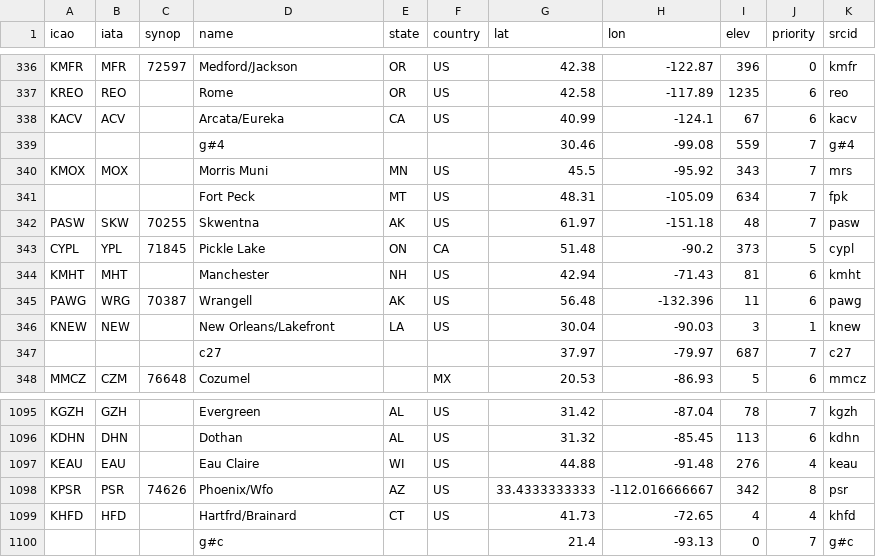
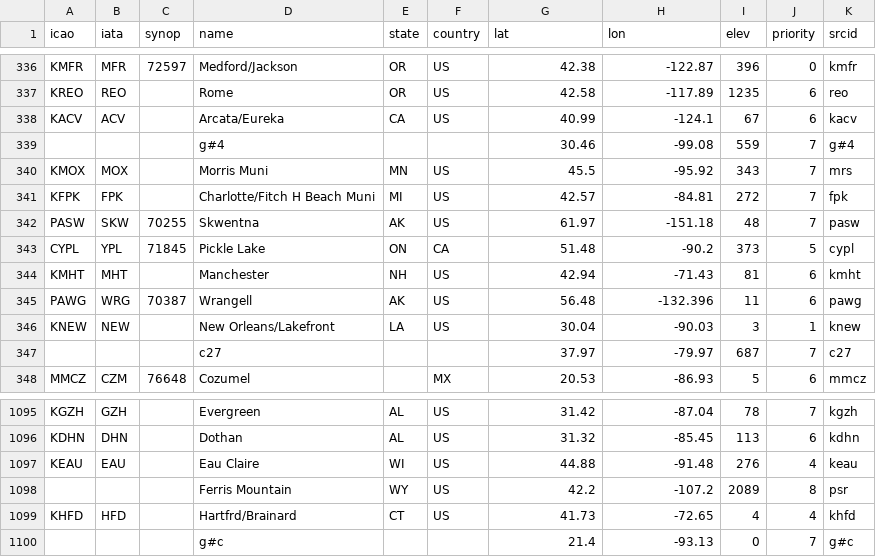
Before and after one commit to sharppy/SHARPpy, a CSV file: datasources/rap.csv, drawn as a sheet; only a part is shown, gaps mark what is left out.

```diff
--- a/datasources/rap.csv
+++ b/datasources/rap.csv
@@ -340,3 +340,3 @@ KACV,ACV,,Arcata/Eureka,CA,US,40.99,-124.1,67,6,kacv
 KMOX,MOX,,Morris Muni,MN,US,45.5,-95.92,343,7,mrs
-,,,Fort Peck,MT,US,48.31,-105.09,634,7,fpk
+KFPK,FPK,,Charlotte/Fitch H Beach Muni,MI,US,42.57,-84.81,272,7,fpk
 PASW,SKW,70255,Skwentna,AK,US,61.97,-151.18,48,7,pasw
@@ -1097,3 +1097,3 @@ KDHN,DHN,,Dothan,AL,US,31.32,-85.45,113,6,kdhn
 KEAU,EAU,,Eau Claire,WI,US,44.88,-91.48,276,4,keau
-KPSR,PSR,74626,Phoenix/Wfo,AZ,US,33.4333333333,-112.016666667,342,8,psr
+,,,Ferris Mountain,WY,US,42.2,-107.2,2089,8,psr
 KHFD,HFD,,Hartfrd/Brainard,CT,US,41.73,-72.65,4,4,khfd
```
Also changed, not shown: datasources/gfs.csv, datasources/hrrr.csv, 33 other files.
